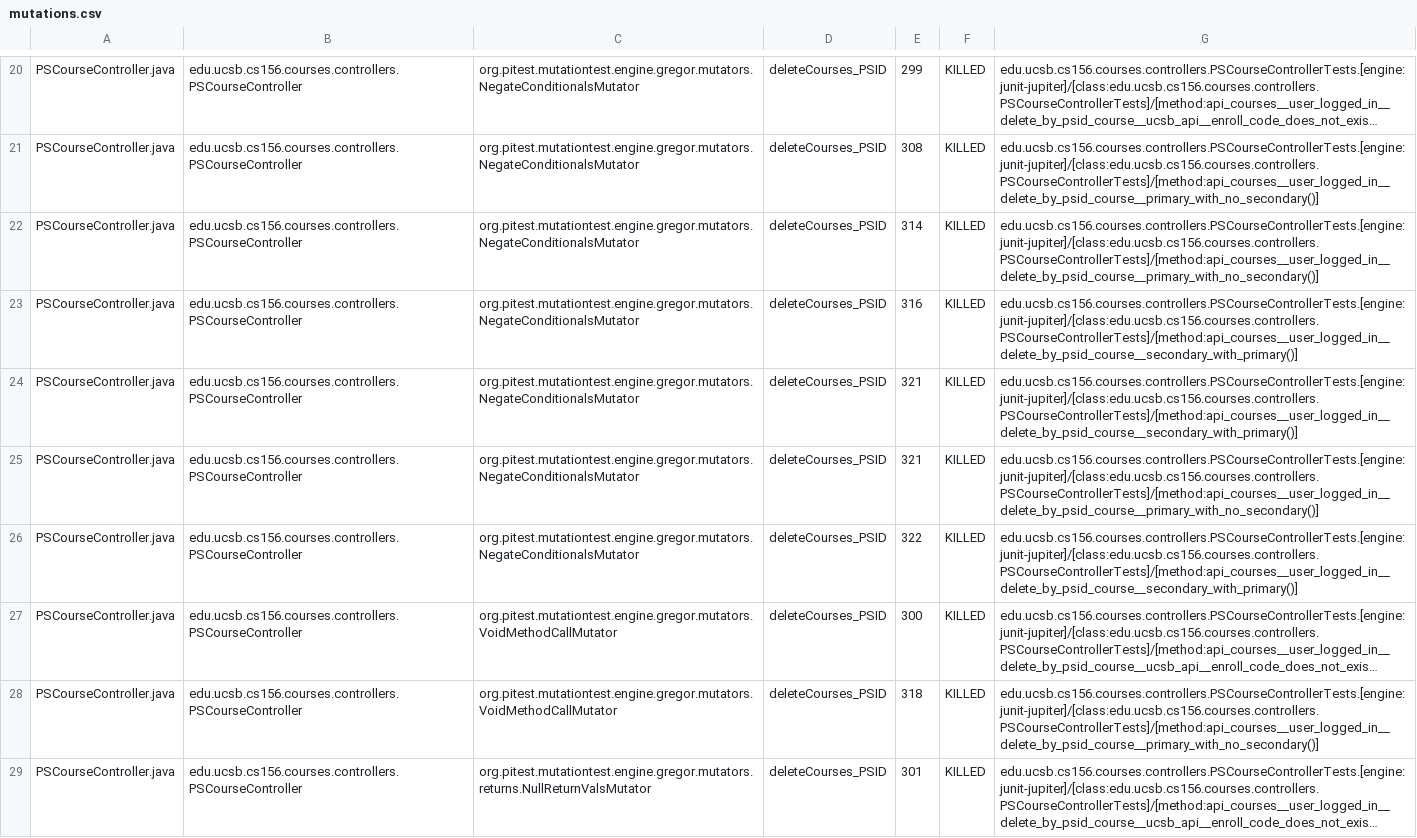
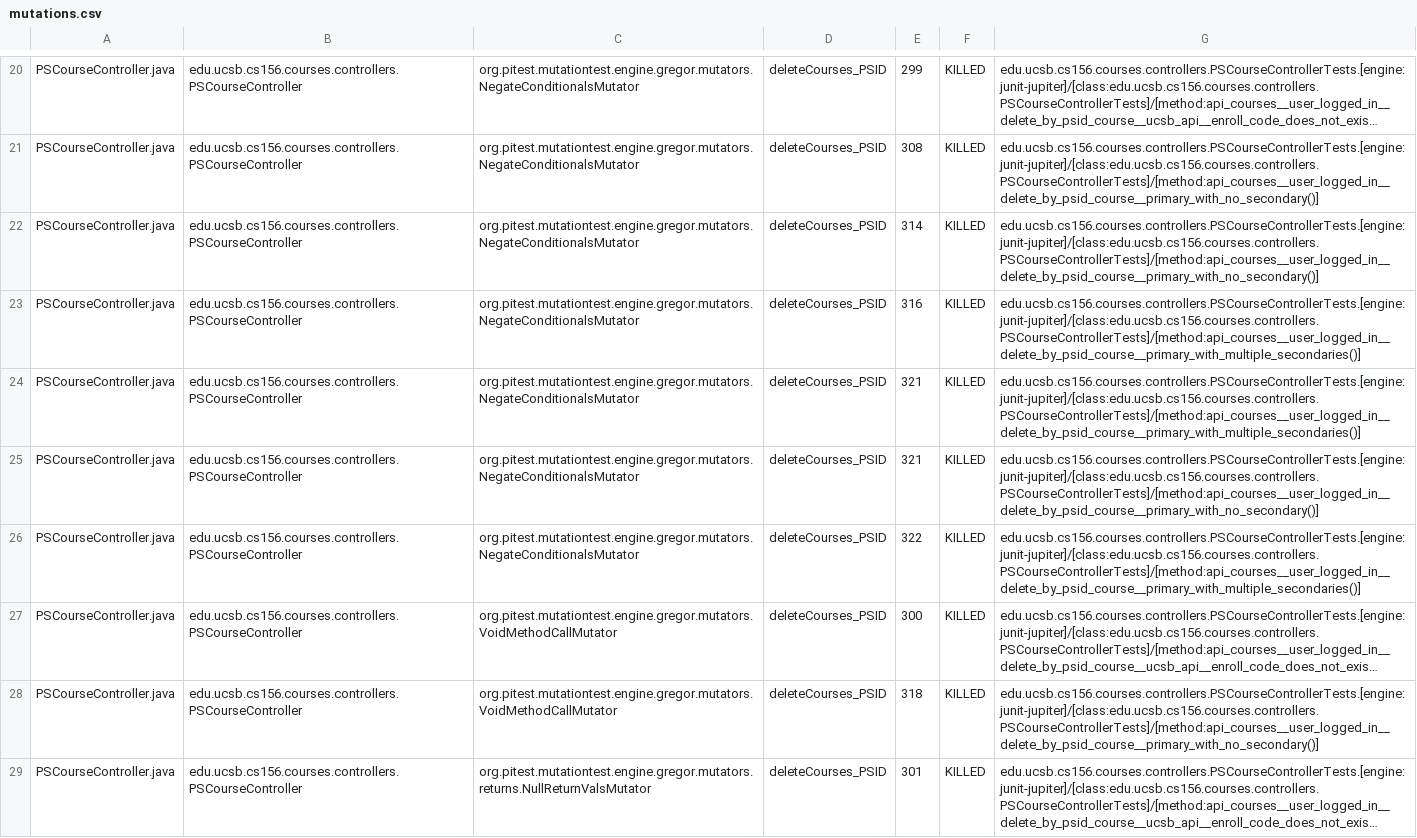
Before and after one commit to ucsb-cs156-s25/proj-courses-s25-01, a CSV file: prs/34/pitest/mutations.csv, drawn as a sheet; only a part is shown, gaps mark what is left out; long unchanged cells end in …; the diff covers the shown part only; the diff names each change by its address in the sheet, - before the commit and + after, or states it on an @@ line.

Commit message:
Deploying to gh-pages from @ ucsb-cs156-s25/proj-courses-s25-01@3ccfa8f042f3b36fefe2de248509c66e411b10f4 🚀

```diff
--- a/prs/34/pitest/mutations.csv
+++ b/prs/34/pitest/mutations.csv
-G23:G24: edu.ucsb.cs156.courses.controllers.PSCourseControllerTests.[engine:junit-jupiter]/[class:edu.ucsb.cs156.courses.controllers.PSCourseControllerTests]/[method:api_courses__user_logged_in__delete_by_psid_course__secondary_with_primary()]
+G23:G24: edu.ucsb.cs156.courses.controllers.PSCourseControllerTests.[engine:junit-jupiter]/[class:edu.ucsb.cs156.courses.controllers.PSCourseControllerTests]/[method:api_courses__user_logged_in__delete_by_psid_course__primary_with_multiple_secondaries()]
-G26: edu.ucsb.cs156.courses.controllers.PSCourseControllerTests.[engine:junit-jupiter]/[class:edu.ucsb.cs156.courses.controllers.PSCourseControllerTests]/[method:api_courses__user_logged_in__delete_by_psid_course__secondary_with_primary()]
+G26: edu.ucsb.cs156.courses.controllers.PSCourseControllerTests.[engine:junit-jupiter]/[class:edu.ucsb.cs156.courses.controllers.PSCourseControllerTests]/[method:api_courses__user_logged_in__delete_by_psid_course__primary_with_multiple_secondaries()]
```
Also changed, not shown: 55 edited cells elsewhere in this file, 50 other files.
